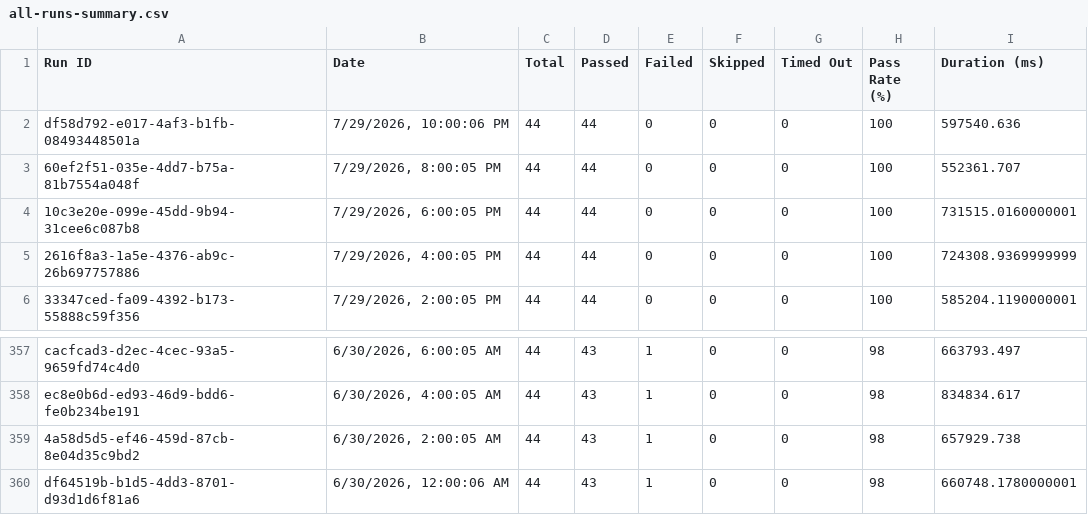
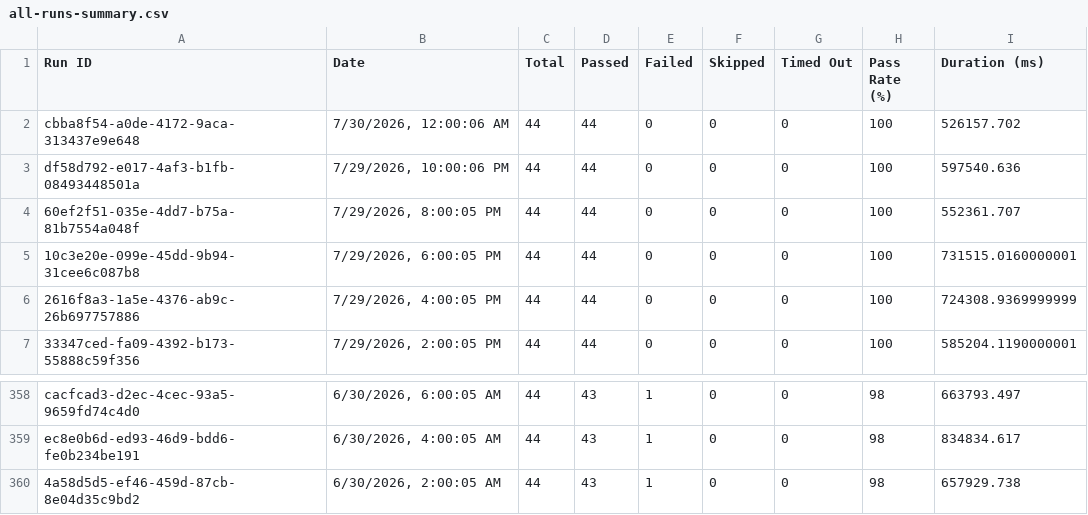
Before and after one commit to Shunyalabsai/console-automation, a CSV file: docs/exports/all-runs-summary.csv, drawn as a sheet; only a part is shown, gaps mark what is left out.

Commit message:
Update dashboard data — Jul 30, 2026 05:38 AM IST

```diff
--- a/docs/exports/all-runs-summary.csv
+++ b/docs/exports/all-runs-summary.csv
@@ -1,2 +1,3 @@
 Run ID,Date,Total,Passed,Failed,Skipped,Timed Out,Pass Rate (%),Duration (ms)
+"cbba8f54-a0de-4172-9aca-313437e9e648","7/30/2026, 12:00:06 AM",44,44,0,0,0,100,526157.702
 "df58d792-e017-4af3-b1fb-08493448501a","7/29/2026, 10:00:06 PM",44,44,0,0,0,100,597540.636
@@ -359,2 +360 @@ Run ID,Date,Total,Passed,Failed,Skipped,Timed Out,Pass Rate (%),Duration (ms)
 "4a58d5d5-ef46-459d-87cb-8e04d35c9bd2","6/30/2026, 2:00:05 AM",44,43,1,0,0,98,657929.738
-"df64519b-b1d5-4dd3-8701-d93d1d6f81a6","6/30/2026, 12:00:06 AM",44,43,1,0,0,98,660748.1780000001
```
Also changed, not shown: docs/exports/current-run.csv, 2 other files.
